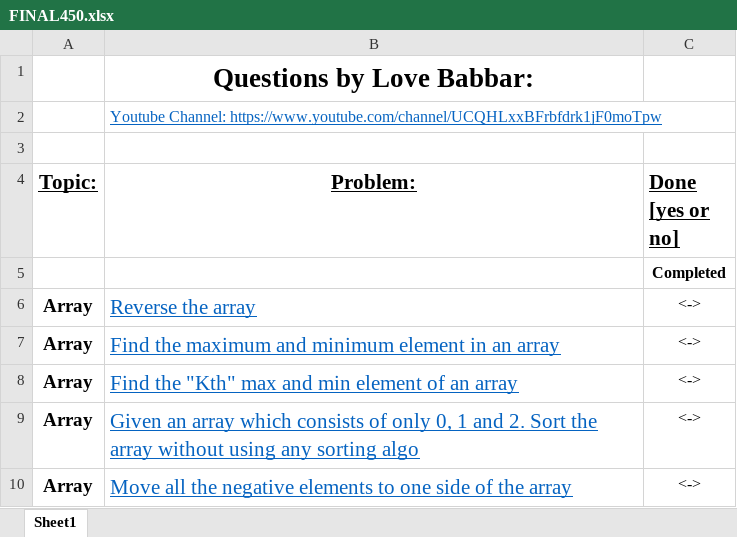
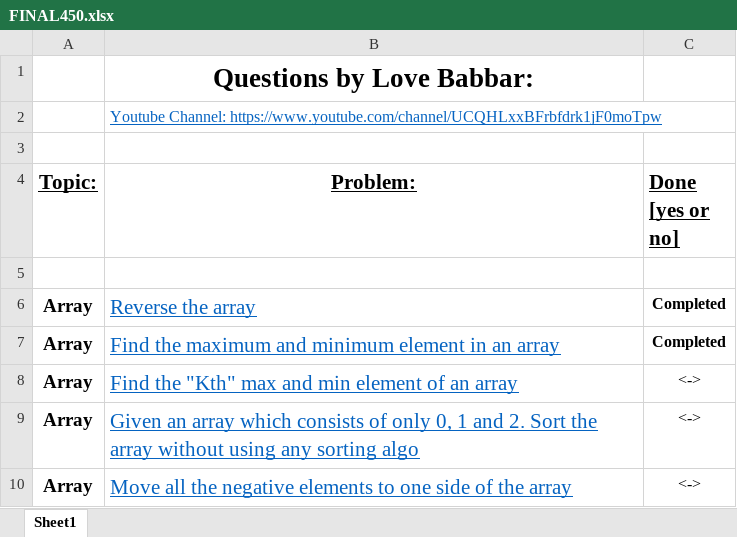
Before and after one commit to Nishchit-Dev/450-Challenge, an Excel workbook: FINAL450.xlsx, sheet Sheet1, drawn as a sheet; only a part is shown; values as stored, in another font and other column widths than the file's, no borders; the diff names each change by its address in the sheet, - before the commit and + after, or states it on an @@ line.

```diff
--- a/FINAL450.xlsx (sheet Sheet1)
+++ b/FINAL450.xlsx (sheet Sheet1)
-C5 (Done [yes or no]): Completed
+C5 (Done [yes or no]): (empty)
-C6:C7 (Done [yes or no]): <->
+C6:C7 (Done [yes or no]): Completed
-C6:C7 bold: off
+C6:C7 bold: on
```
Also changed, not shown: 1 other file.
